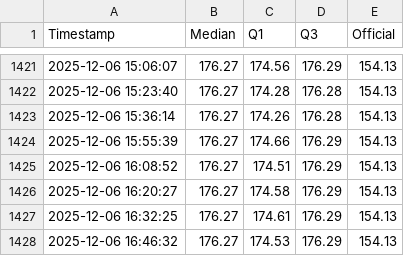
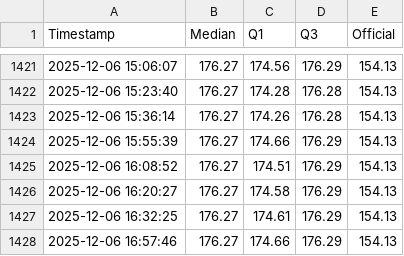
Before and after one commit to mikilegesse/etb-market-watch, a CSV file: etb_history.csv, drawn as a sheet; only a part is shown, gaps mark what is left out.

```diff
--- a/etb_history.csv
+++ b/etb_history.csv
@@ -1427,2 +1427,2 @@ Timestamp,Median,Q1,Q3,Official
 2025-12-06 16:32:25,176.27,174.61,176.29,154.13
-2025-12-06 16:46:32,176.27,174.53,176.29,154.13
+2025-12-06 16:57:46,176.27,174.66,176.29,154.13
```
Also changed, not shown: 5 other files.
